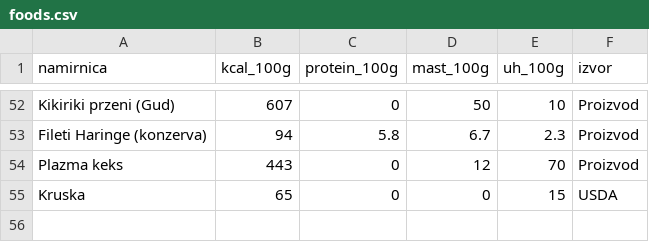
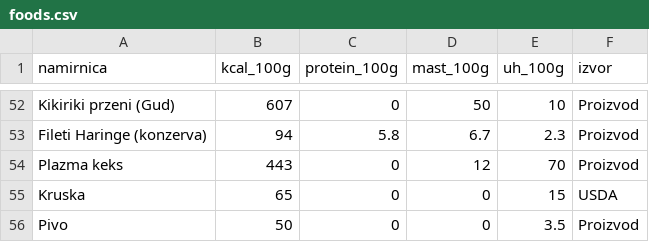
Before and after one commit to CiraLoC/fitkofer-meal-app, a CSV file: data/foods.csv, drawn as a sheet; only a part is shown, gaps mark what is left out.

Commit message:
Update foods.csv

```diff
--- a/data/foods.csv
+++ b/data/foods.csv
@@ -55 +55,2 @@ Plazma keks,443,0,12,70,Proizvod
 Kruska,65,0,0,15,USDA
+Pivo,50,0,0,3.5,Proizvod
```
